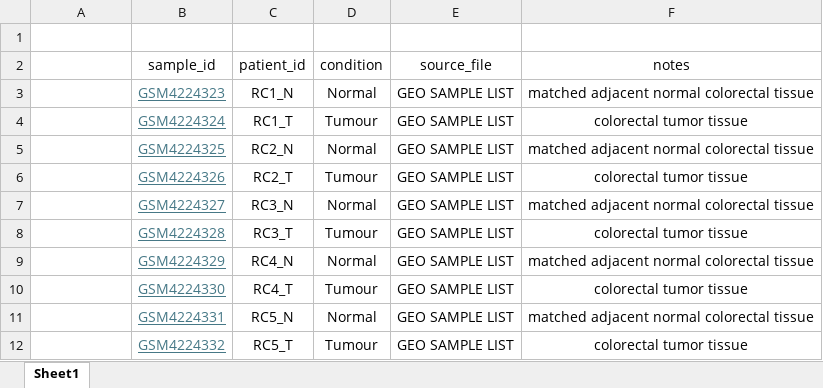
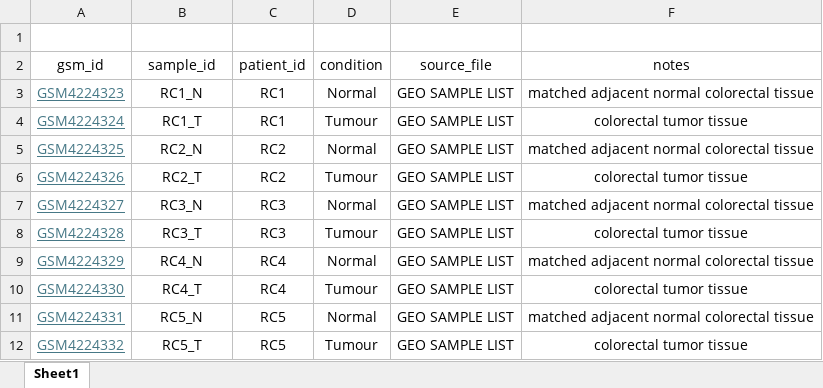
Before and after one commit to DevD-BIO/crc-bulk-rnaseq-deseq2, an Excel workbook: metadata/sample_metadata.xlsx, sheet Sheet1, drawn as a sheet; only a part is shown; values as stored, in another font and other column widths than the file's, no borders; the diff covers the shown part only; the diff names each change by its address in the sheet, - before the commit and + after, or states it on an @@ line.

Commit message:
Day 3 load counts and match GSM sample IDs

```diff
--- a/metadata/sample_metadata.xlsx (sheet Sheet1)
+++ b/metadata/sample_metadata.xlsx (sheet Sheet1)
-A2: (empty)
+A2: gsm_id
-A3 (gsm_id): (empty)
+A3 (gsm_id): GSM4224323
-B3 (sample_id): GSM4224323
+B3 (sample_id): RC1_N
@@ B3:B12 underline: on → off, text colour: #467886 → black @@
-C3 (patient_id): RC1_N
+C3 (patient_id): RC1
-A4 (gsm_id): (empty)
+A4 (gsm_id): GSM4224324
-B4 (sample_id): GSM4224324
+B4 (sample_id): RC1_T
-C4 (patient_id): RC1_T
+C4 (patient_id): RC1
-A5 (gsm_id): (empty)
+A5 (gsm_id): GSM4224325
-B5 (sample_id): GSM4224325
+B5 (sample_id): RC2_N
-C5 (patient_id): RC2_N
+C5 (patient_id): RC2
-A6 (gsm_id): (empty)
+A6 (gsm_id): GSM4224326
-B6 (sample_id): GSM4224326
+B6 (sample_id): RC2_T
-C6 (patient_id): RC2_T
+C6 (patient_id): RC2
-A7 (gsm_id): (empty)
+A7 (gsm_id): GSM4224327
-B7 (sample_id): GSM4224327
+B7 (sample_id): RC3_N
-C7 (patient_id): RC3_N
+C7 (patient_id): RC3
-A8 (gsm_id): (empty)
+A8 (gsm_id): GSM4224328
-B8 (sample_id): GSM4224328
+B8 (sample_id): RC3_T
-C8 (patient_id): RC3_T
+C8 (patient_id): RC3
-A9 (gsm_id): (empty)
+A9 (gsm_id): GSM4224329
-B9 (sample_id): GSM4224329
+B9 (sample_id): RC4_N
-C9 (patient_id): RC4_N
+C9 (patient_id): RC4
-A10 (gsm_id): (empty)
+A10 (gsm_id): GSM4224330
-B10 (sample_id): GSM4224330
+B10 (sample_id): RC4_T
-C10 (patient_id): RC4_T
+C10 (patient_id): RC4
-A11 (gsm_id): (empty)
+A11 (gsm_id): GSM4224331
-B11 (sample_id): GSM4224331
+B11 (sample_id): RC5_N
-C11 (patient_id): RC5_N
+C11 (patient_id): RC5
-A12 (gsm_id): (empty)
+A12 (gsm_id): GSM4224332
-B12 (sample_id): GSM4224332
+B12 (sample_id): RC5_T
-C12 (patient_id): RC5_T
+C12 (patient_id): RC5
```
Also changed, not shown: 90 edited cells and cell formats elsewhere in this sheet, 11 other files.
